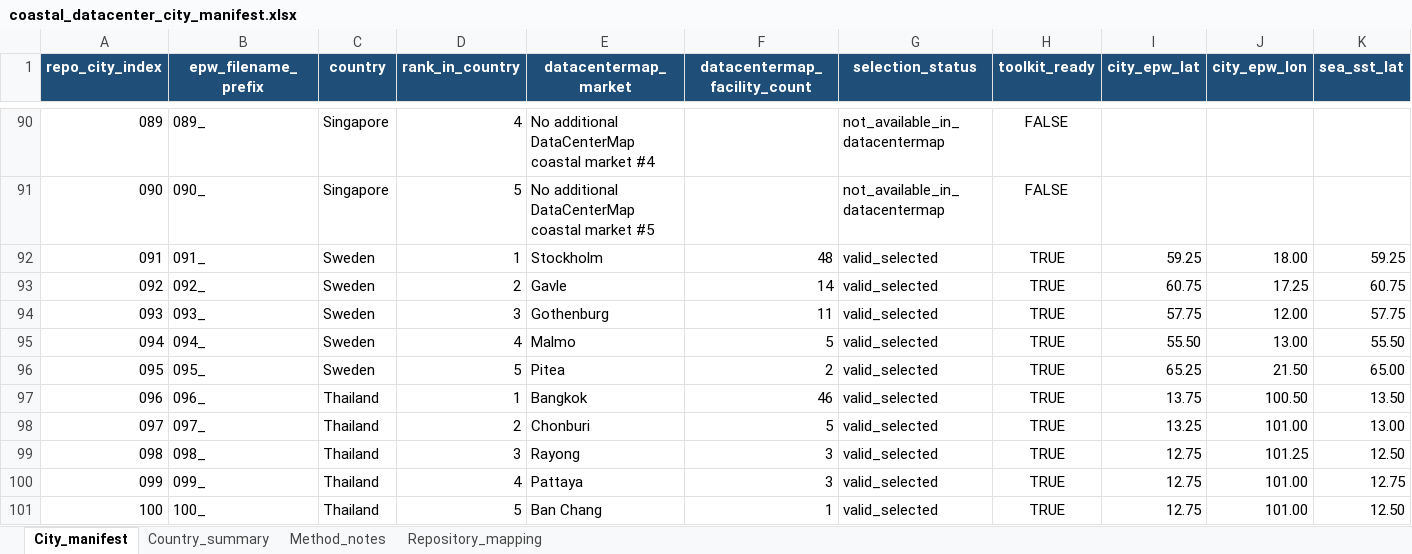
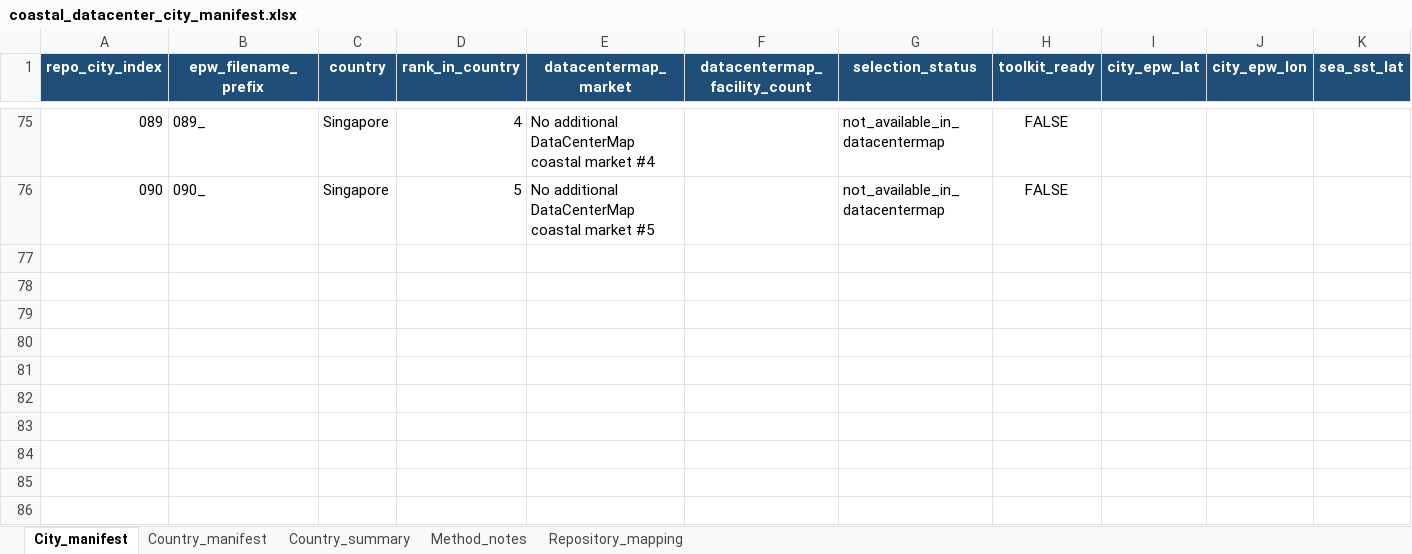
Before and after one commit to duankuxiao/coastal-zero-carbon-datacenter, an Excel workbook: data/coastal_datacenter_city_manifest.xlsx, sheet City_manifest, drawn as a sheet; only a part is shown, gaps mark what is left out; values as stored, in another font and other column widths than the file's, no borders; conditional formats and table styles not drawn; rows hold the shown columns only; the diff covers the shown part only; the diff names each change by its address in the sheet, - before the commit and + after, or states it on an @@ line.

```diff
--- a/data/coastal_datacenter_city_manifest.xlsx (sheet City_manifest)
+++ b/data/coastal_datacenter_city_manifest.xlsx (sheet City_manifest)
+sheet tab: Country_manifest
-row 92: 091 | 091_ | Sweden | 1 | Stockholm | 48 | valid_selected | TRUE | 59.25 | 18.00 | 59.25
-row 93: 092 | 092_ | Sweden | 2 | Gavle | 14 | valid_selected | TRUE | 60.75 | 17.25 | 60.75
-row 94: 093 | 093_ | Sweden | 3 | Gothenburg | 11 | valid_selected | TRUE | 57.75 | 12.00 | 57.75
-row 95: 094 | 094_ | Sweden | 4 | Malmo | 5 | valid_selected | TRUE | 55.50 | 13.00 | 55.50
-row 96: 095 | 095_ | Sweden | 5 | Pitea | 2 | valid_selected | TRUE | 65.25 | 21.50 | 65.00
-row 97: 096 | 096_ | Thailand | 1 | Bangkok | 46 | valid_selected | TRUE | 13.75 | 100.50 | 13.50
-row 98: 097 | 097_ | Thailand | 2 | Chonburi | 5 | valid_selected | TRUE | 13.25 | 101.00 | 13.00
-row 99: 098 | 098_ | Thailand | 3 | Rayong | 3 | valid_selected | TRUE | 12.75 | 101.25 | 12.50
-row 100: 099 | 099_ | Thailand | 4 | Pattaya | 3 | valid_selected | TRUE | 12.75 | 101.00 | 12.75
-row 101: 100 | 100_ | Thailand | 5 | Ban Chang | 1 | valid_selected | TRUE | 12.75 | 101.00 | 12.50
```
Also changed, not shown: 15 removed rows elsewhere in this sheet, 2 other files.
